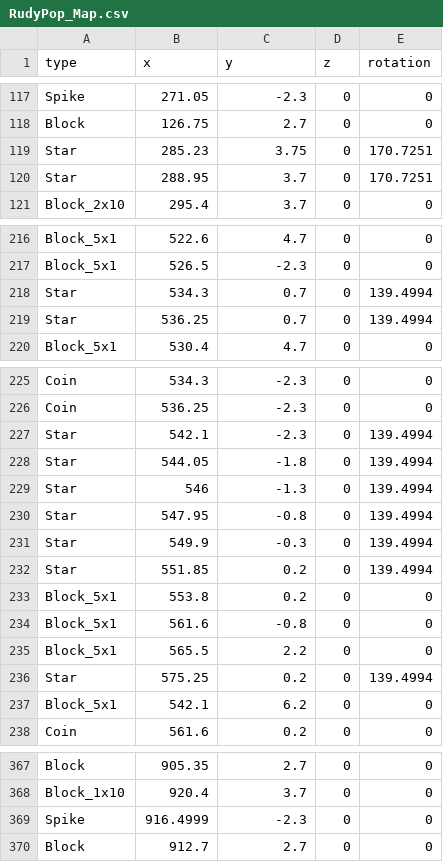
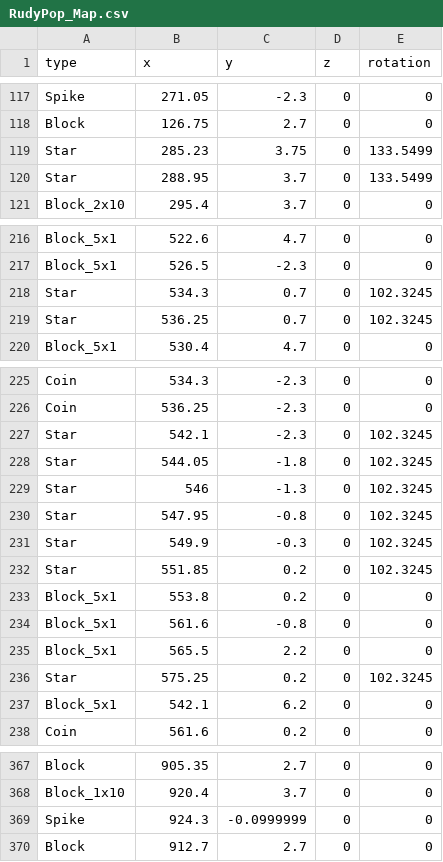
Before and after one commit to anack-111/Geo, a CSV file: Assets/Data/MapData/RudyPop_Map.csv, drawn as a sheet; only a part is shown, gaps mark what is left out; the diff covers the shown part only.

```diff
--- a/Assets/Data/MapData/RudyPop_Map.csv
+++ b/Assets/Data/MapData/RudyPop_Map.csv
@@ -118,4 +118,4 @@ Spike,271.05,-2.3,0,0
 Block,126.75,2.7,0,0
-Star,285.23,3.75,0,170.7251
-Star,288.95,3.7,0,170.7251
+Star,285.23,3.75,0,133.5499
+Star,288.95,3.7,0,133.5499
 Block_2x10,295.4,3.7,0,0
@@ -217,4 +217,4 @@ Block_5x1,522.6,4.7,0,0
 Block_5x1,526.5,-2.3,0,0
-Star,534.3,0.7,0,139.4994
-Star,536.25,0.7,0,139.4994
+Star,534.3,0.7,0,102.3245
+Star,536.25,0.7,0,102.3245
 Block_5x1,530.4,4.7,0,0
@@ -226,8 +226,8 @@ Coin,534.3,-2.3,0,0
 Coin,536.25,-2.3,0,0
-Star,542.1,-2.3,0,139.4994
-Star,544.05,-1.8,0,139.4994
-Star,546,-1.3,0,139.4994
-Star,547.95,-0.8,0,139.4994
-Star,549.9,-0.3,0,139.4994
-Star,551.85,0.2,0,139.4994
+Star,542.1,-2.3,0,102.3245
+Star,544.05,-1.8,0,102.3245
+Star,546,-1.3,0,102.3245
+Star,547.95,-0.8,0,102.3245
+Star,549.9,-0.3,0,102.3245
+Star,551.85,0.2,0,102.3245
 Block_5x1,553.8,0.2,0,0
@@ -235,3 +235,3 @@ Block_5x1,561.6,-0.8,0,0
 Block_5x1,565.5,2.2,0,0
-Star,575.25,0.2,0,139.4994
+Star,575.25,0.2,0,102.3245
 Block_5x1,542.1,6.2,0,0
@@ -368,3 +368,3 @@ Block,905.35,2.7,0,0
 Block_1x10,920.4,3.7,0,0
-Spike,916.4999,-2.3,0,0
+Spike,924.3,-0.0999999,0,0
 Block,912.7,2.7,0,0
```
Also changed, not shown: 13 added rows, 3 removed rows and 29 edited cells elsewhere in this file, Assets/Data/MapData/DuDu_Map.csv, 3 other files.
